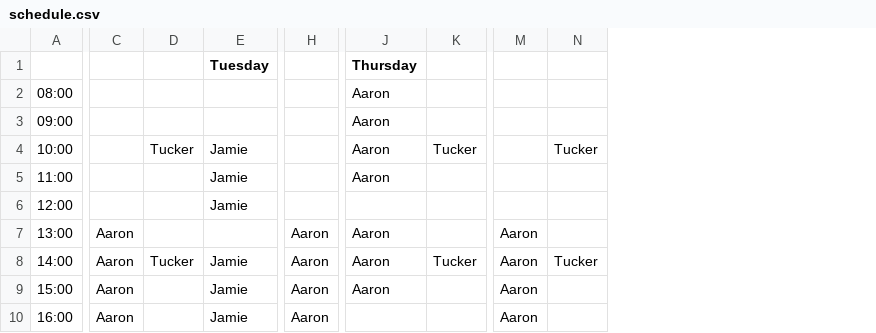
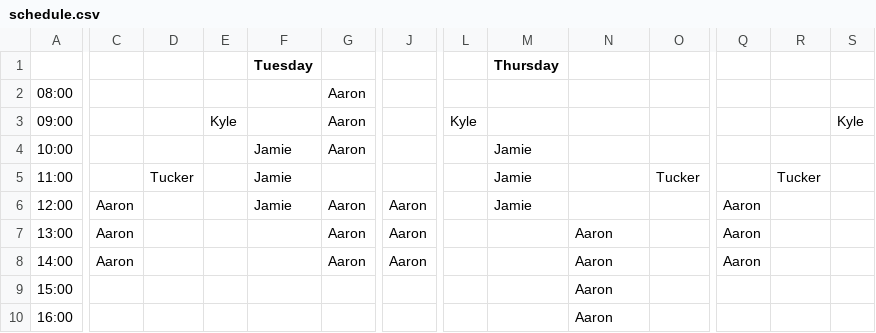
Before and after one commit to kimmytaft/Employee_Schedule, a CSV file: schedule.csv, drawn as a sheet; only a part is shown, gaps mark what is left out; addresses are those after the commit; the diff covers the shown part only; the diff names each change by its address in the sheet, - before the commit and + after, or states it on an @@ line.

Commit message:
New scedule for winter

```diff
--- a/schedule.csv
+++ b/schedule.csv
+column E, row 3: Kyle
+column G, rows 2-8: Aaron | Aaron | Aaron |  | Aaron | Aaron | Aaron
+column L, row 3: Kyle
+column M (Thursday), rows 4-6: all Jamie
+column S, row 3: Kyle
-N1: Thursday
+N1: (empty)
-N2:N5: Aaron
+N2:N5: (empty)
-D4: Tucker
+D4: (empty)
-O4: Tucker
+O4: (empty)
-R4: Tucker
+R4: (empty)
-D5: (empty)
+D5: Tucker
-O5: (empty)
+O5: Tucker
-R5: (empty)
+R5: Tucker
-C6: (empty)
+C6: Aaron
-J6: (empty)
+J6: Aaron
-Q6: (empty)
+Q6: Aaron
-D8: Tucker
+D8: (empty)
-F8:F10 (Tuesday): Jamie
+F8:F10 (Tuesday): (empty)
-O8: Tucker
+O8: (empty)
-R8: Tucker
+R8: (empty)
-C9:C10: Aaron
+C9:C10: (empty)
-J9:J10: Aaron
+J9:J10: (empty)
-Q9:Q10: Aaron
+Q9:Q10: (empty)
-N10: (empty)
+N10: Aaron
```
Also changed, not shown: 6 edited cells elsewhere in this file.
